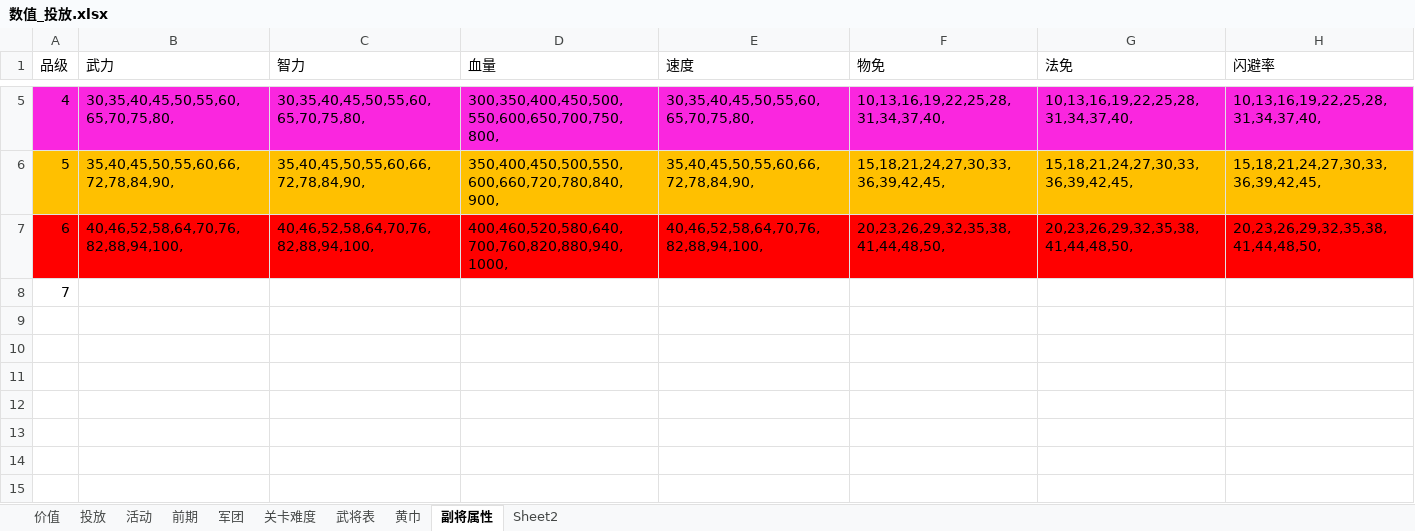
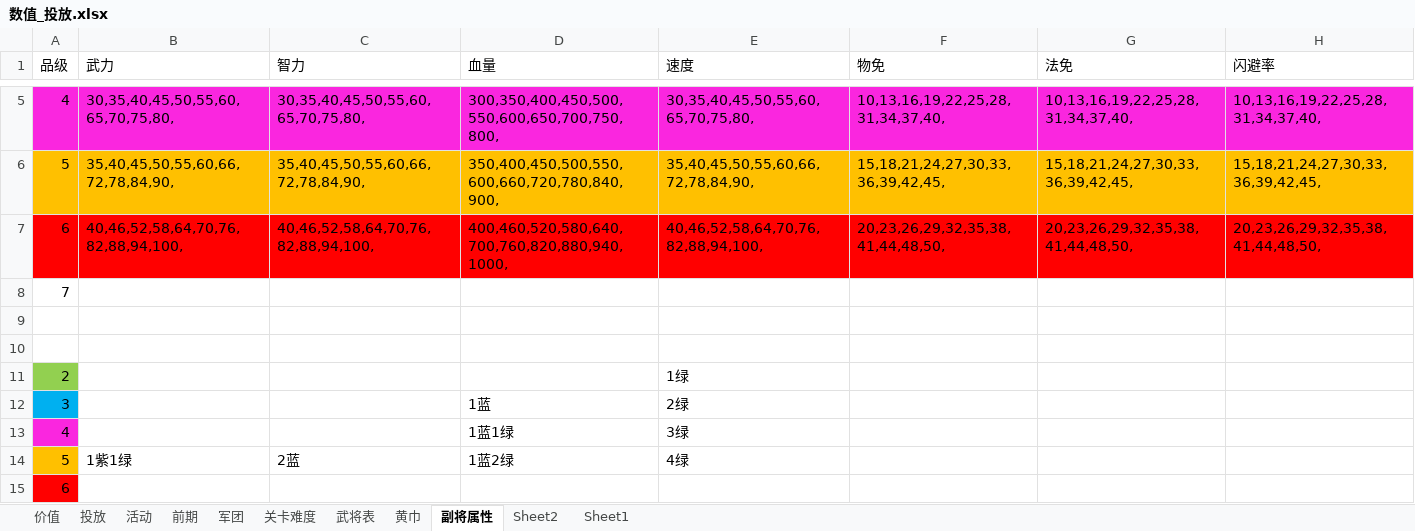
Before and after one commit to MiYanLiang/HeroScrollPj, an Excel workbook: 策划文档/数值_投放.xlsx, sheet 副将属性, drawn as a sheet; only a part is shown, gaps mark what is left out; values as stored, in another font and other column widths than the file's, no borders; the diff names each change by its address in the sheet, - before the commit and + after, or states it on an @@ line.

```diff
--- a/策划文档/数值_投放.xlsx (sheet 副将属性)
+++ b/策划文档/数值_投放.xlsx (sheet 副将属性)
+sheet tab: Sheet1
+row 9: (empty)
+row 10: (empty)
+row 11: 2 |  |  |  | 1绿
+row 12: 3 |  |  | 1蓝 | 2绿
+row 13: 4 |  |  | 1蓝1绿 | 3绿
+row 14: 5 | 1紫1绿 | 2蓝 | 1蓝2绿 | 4绿
+row 15: 6
```
Also changed, not shown: sheet 投放, 2 other files.
